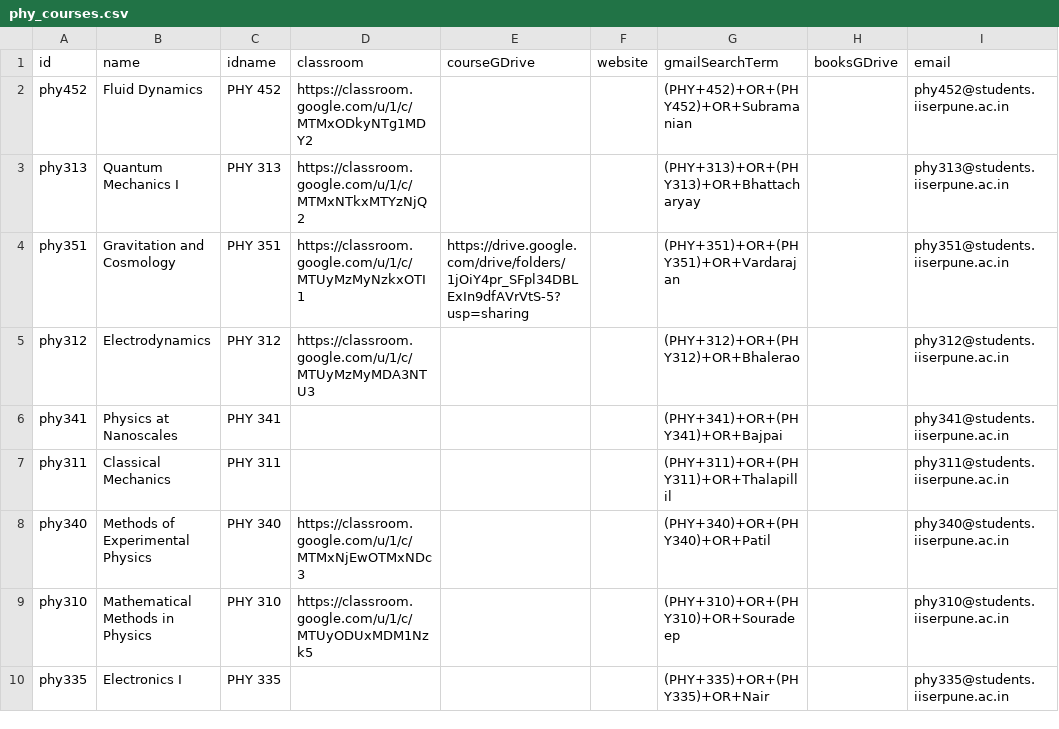
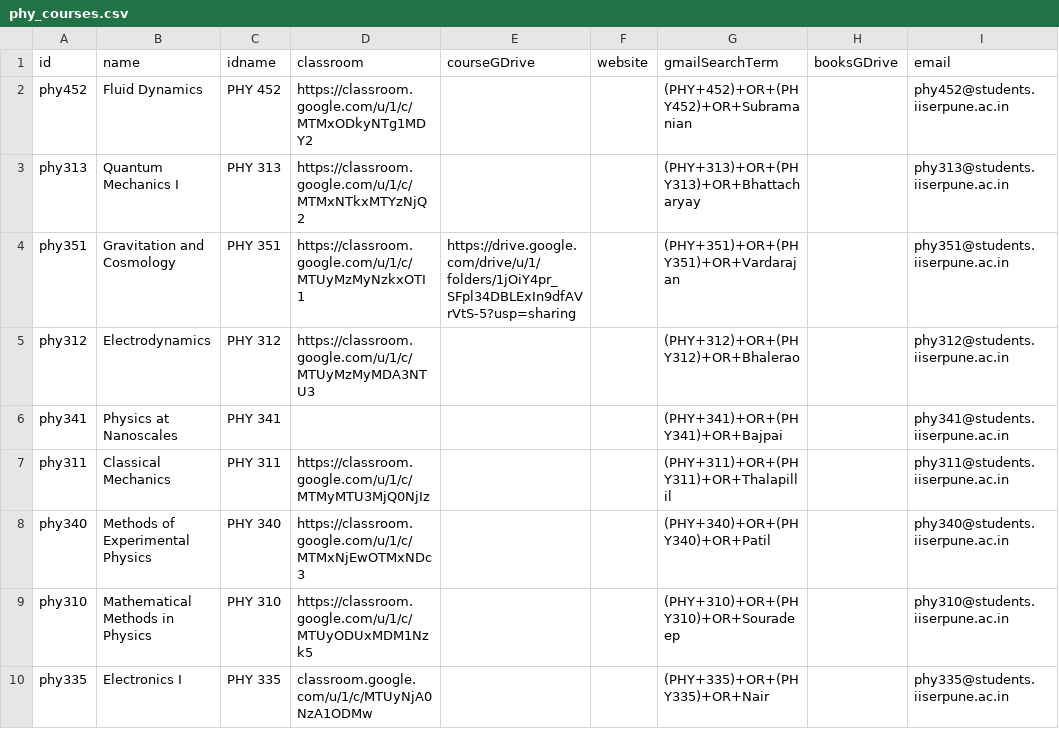
Before and after one commit to adch99/iiserp-sem5, a CSV file: data/phy_courses.csv, drawn as a sheet.

Commit message:
Added data files for all except chm.

```diff
--- a/data/phy_courses.csv
+++ b/data/phy_courses.csv
@@ -3,8 +3,8 @@ phy452,Fluid Dynamics,PHY 452,https://classroom.google.com/u/1/c/MTMxODkyNTg1MDY
 phy313,Quantum Mechanics I,PHY 313,https://classroom.google.com/u/1/c/MTMxNTkxMTYzNjQ2,,,(PHY+313)+OR+(PHY313)+OR+Bhattacharyay,,phy313@students.iiserpune.ac.in
-phy351,Gravitation and Cosmology,PHY 351,https://classroom.google.com/u/1/c/MTUyMzMyNzkxOTI1,https://drive.google.com/drive/folders/1jOiY4pr_SFpl34DBLExIn9dfAVrVtS-5?usp=sharing,,(PHY+351)+OR+(PHY351)+OR+Vardarajan,,phy351@students.iiserpune.ac.in
+phy351,Gravitation and Cosmology,PHY 351,https://classroom.google.com/u/1/c/MTUyMzMyNzkxOTI1,https://drive.google.com/drive/u/1/folders/1jOiY4pr_SFpl34DBLExIn9dfAVrVtS-5?usp=sharing,,(PHY+351)+OR+(PHY351)+OR+Vardarajan,,phy351@students.iiserpune.ac.in
 phy312,Electrodynamics,PHY 312,https://classroom.google.com/u/1/c/MTUyMzMyMDA3NTU3,,,(PHY+312)+OR+(PHY312)+OR+Bhalerao,,phy312@students.iiserpune.ac.in
 phy341,Physics at Nanoscales,PHY 341,,,,(PHY+341)+OR+(PHY341)+OR+Bajpai,,phy341@students.iiserpune.ac.in
-phy311,Classical Mechanics,PHY 311,,,,(PHY+311)+OR+(PHY311)+OR+Thalapillil,,phy311@students.iiserpune.ac.in
+phy311,Classical Mechanics,PHY 311,https://classroom.google.com/u/1/c/MTMyMTU3MjQ0NjIz,,,(PHY+311)+OR+(PHY311)+OR+Thalapillil,,phy311@students.iiserpune.ac.in
 phy340,Methods of Experimental Physics,PHY 340,https://classroom.google.com/u/1/c/MTMxNjEwOTMxNDc3,,,(PHY+340)+OR+(PHY340)+OR+Patil,,phy340@students.iiserpune.ac.in
 phy310,Mathematical Methods in Physics,PHY 310,https://classroom.google.com/u/1/c/MTUyODUxMDM1Nzk5,,,(PHY+310)+OR+(PHY310)+OR+Souradeep,,phy310@students.iiserpune.ac.in
-phy335,Electronics I,PHY 335,,,,(PHY+335)+OR+(PHY335)+OR+Nair,,phy335@students.iiserpune.ac.in
+phy335,Electronics I,PHY 335,classroom.google.com/u/1/c/MTUyNjA0NzA1ODMw,,,(PHY+335)+OR+(PHY335)+OR+Nair,,phy335@students.iiserpune.ac.in
```
Also changed, not shown: 15 other files.
